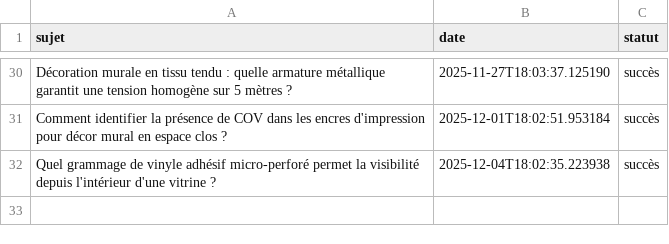
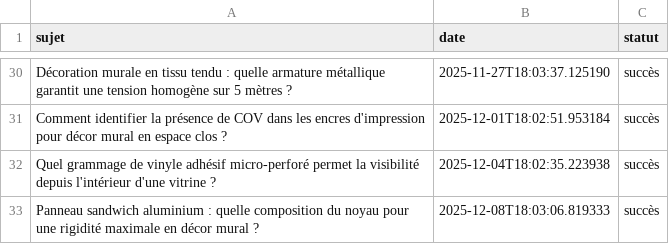
Before and after one commit to Metalosmose21/Agence-2, a CSV file: sujets_traites.csv, drawn as a sheet; only a part is shown, gaps mark what is left out; the diff names each change by its address in the sheet, - before the commit and + after, or states it on an @@ line.

```diff
--- a/sujets_traites.csv
+++ b/sujets_traites.csv
+row 33: Panneau sandwich aluminium : quelle composition du noyau pour une rigidité maximale en décor mural ? | 2025-12-08T18:03:06.819333 | succès
```
Also changed, not shown: sujets.csv.
